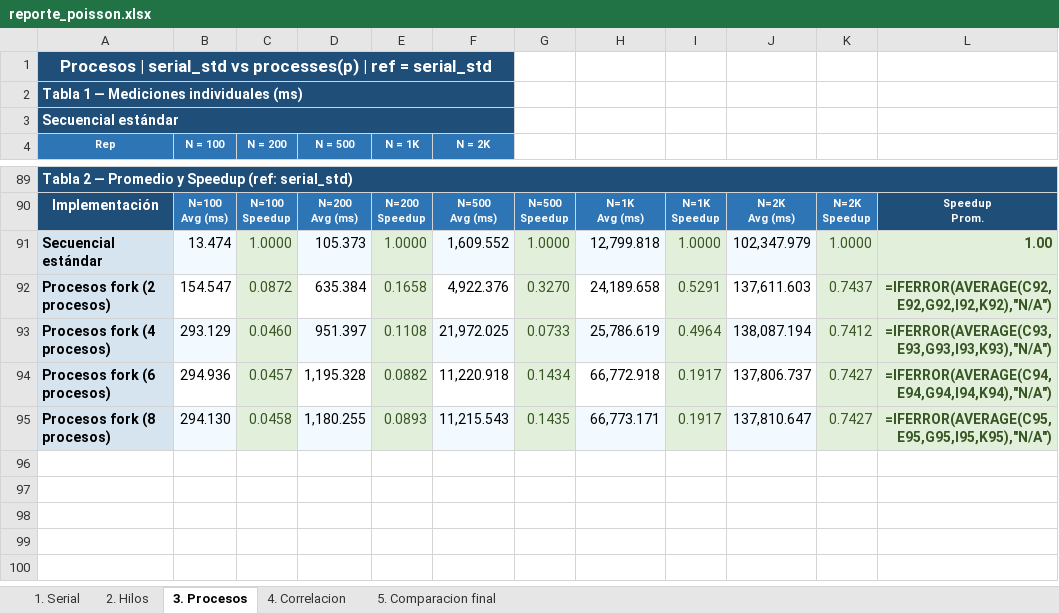
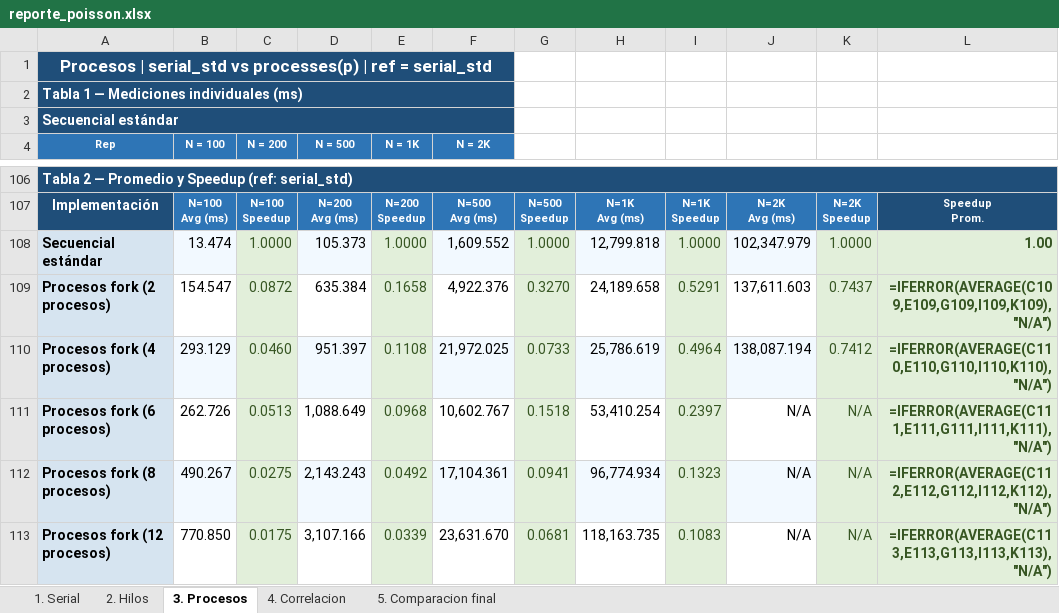
Before and after one commit to Juanes7222/HPC-Jacobi, an Excel workbook: results/reporte_poisson.xlsx, sheet 3. Procesos, drawn as a sheet; only a part is shown, gaps mark what is left out; values as stored, in another font and other column widths than the file's, no borders; formulas without a stored value are shown as written; charts and pictures not drawn; removed rows and columns are numbered as before the commit, all else as after; the diff covers the shown part only; the diff names each change by its address in the sheet, - before the commit and + after, or states it on an @@ line.

Commit message:
Update results

```diff
--- a/results/reporte_poisson.xlsx (sheet 3. Procesos)
+++ b/results/reporte_poisson.xlsx (sheet 3. Procesos)
-L109: =IFERROR(AVERAGE(C92,E92,G92,I92,K92),"N/A")
+L109: =IFERROR(AVERAGE(C109,E109,G109,I109,K109),"N/A")
-L110: =IFERROR(AVERAGE(C93,E93,G93,I93,K93),"N/A")
+L110: =IFERROR(AVERAGE(C110,E110,G110,I110,K110),"N/A")
-row 94: Procesos fork (6 procesos) | 294.936 | 0.0457 | 1,195.328 | 0.0882 | 11,220.918 | 0.1434 | 66,772.918 | 0.1917 | 137,806.737 | 0.7427 | =IFERROR(AVERAGE(C94,E94,G94,I94,K94),"N/A")
-row 95: Procesos fork (8 procesos) | 294.130 | 0.0458 | 1,180.255 | 0.0893 | 11,215.543 | 0.1435 | 66,773.171 | 0.1917 | 137,810.647 | 0.7427 | =IFERROR(AVERAGE(C95,E95,G95,I95,K95),"N/A")
+row 111: Procesos fork (6 procesos) | 262.726 | 0.0513 | 1,088.649 | 0.0968 | 10,602.767 | 0.1518 | 53,410.254 | 0.2397 | N/A | N/A | =IFERROR(AVERAGE(C111,E111,G111,I111,K111),"N/A")
+row 112: Procesos fork (8 procesos) | 490.267 | 0.0275 | 2,143.243 | 0.0492 | 17,104.361 | 0.0941 | 96,774.934 | 0.1323 | N/A | N/A | =IFERROR(AVERAGE(C112,E112,G112,I112,K112),"N/A")
+row 113: Procesos fork (12 procesos) | 770.850 | 0.0175 | 3,107.166 | 0.0339 | 23,631.670 | 0.0681 | 118,163.735 | 0.1083 | N/A | N/A | =IFERROR(AVERAGE(C113,E113,G113,I113,K113),"N/A")
```
Also changed, not shown: 28 added rows, 11 removed rows, 67 edited cells and cell formats elsewhere in this sheet, sheet 4. Correlacion, charts or pictures, 6 other files.
